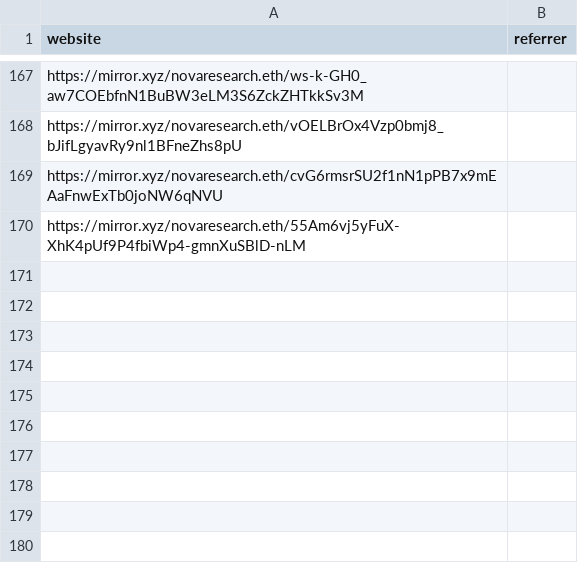
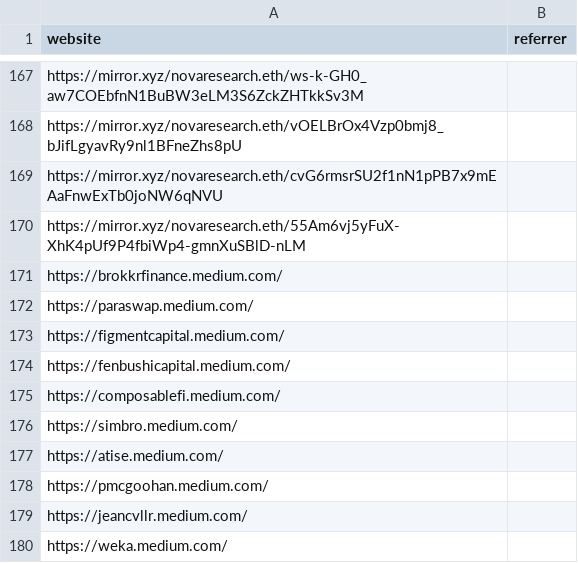
Before and after one commit to mev-fyi/data, a CSV file: data/links/websites.csv, drawn as a sheet; only a part is shown, gaps mark what is left out; the diff names each change by its address in the sheet, - before the commit and + after, or states it on an @@ line.

Commit message:
feat: add all medium websites

```diff
--- a/data/links/websites.csv
+++ b/data/links/websites.csv
+row 171: https://brokkrfinance.medium.com/
+row 172: https://paraswap.medium.com/
+row 173: https://figmentcapital.medium.com/
+row 174: https://fenbushicapital.medium.com/
+row 175: https://composablefi.medium.com/
+row 176: https://simbro.medium.com/
+row 177: https://atise.medium.com/
+row 178: https://pmcgoohan.medium.com/
+row 179: https://jeancvllr.medium.com/
+row 180: https://weka.medium.com/
```
Also changed, not shown: data/links/articles.csv, data/links/to_parse.csv, 3 other files.
